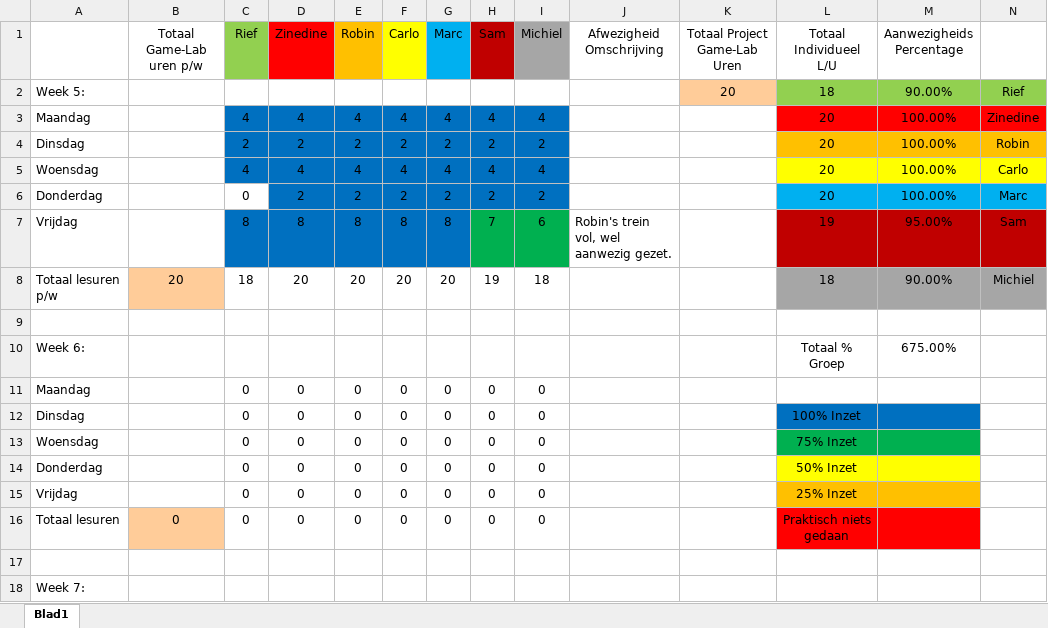
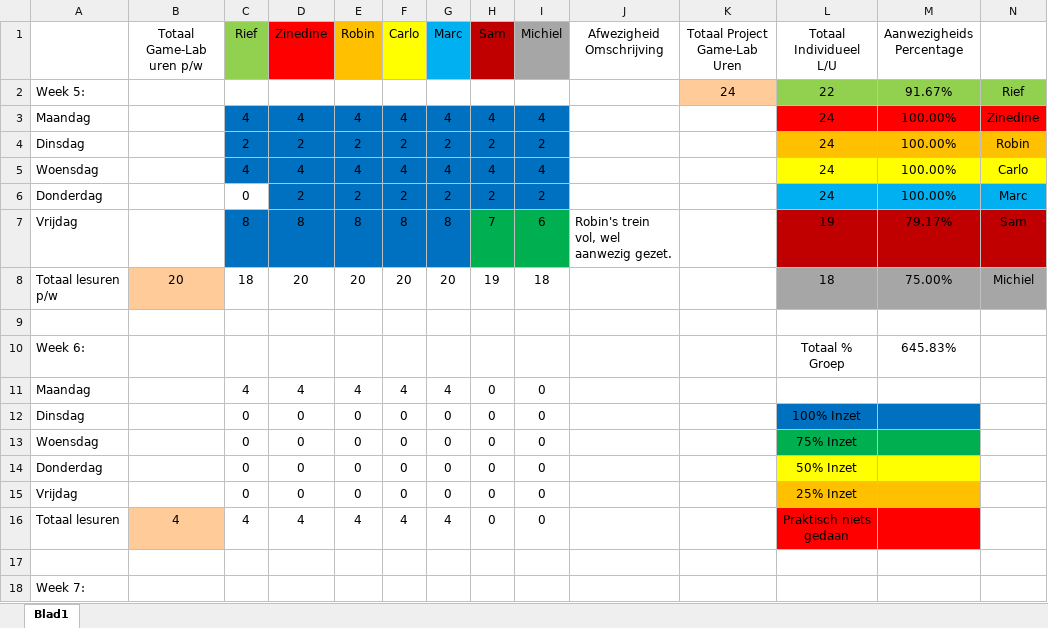
Before and after one commit to ryuiji/FPS, an Excel workbook: Algemeen/Uren Registratie Game-Lab-2.1.xlsx, sheet Blad1, drawn as a sheet; only a part is shown; values as stored, in another font and other column widths than the file's, no borders; the diff names each change by its address in the sheet, - before the commit and + after, or states it on an @@ line.

Commit message:
uren registratie 8-2-2016

```diff
--- a/Algemeen/Uren Registratie Game-Lab-2.1.xlsx (sheet Blad1)
+++ b/Algemeen/Uren Registratie Game-Lab-2.1.xlsx (sheet Blad1)
-K2 (Totaal Project Game-Lab Uren): 20
+K2 (Totaal Project Game-Lab Uren): 24
-L2 (Totaal Individueel L/U): 18
+L2 (Totaal Individueel L/U): 22
-M2 (Aanwezigheids Percentage): 90.00%
+M2 (Aanwezigheids Percentage): 91.67%
-L3:L6 (Totaal Individueel L/U): 20
+L3:L6 (Totaal Individueel L/U): 24
-M7 (Aanwezigheids Percentage): 95.00%
+M7 (Aanwezigheids Percentage): 79.17%
-M8 (Aanwezigheids Percentage): 90.00%
+M8 (Aanwezigheids Percentage): 75.00%
-M10 (Aanwezigheids Percentage): 675.00%
+M10 (Aanwezigheids Percentage): 645.83%
-C11 (Rief): 0
+C11 (Rief): 4
-D11 (Zinedine): 0
+D11 (Zinedine): 4
-E11 (Robin): 0
+E11 (Robin): 4
-F11 (Carlo): 0
+F11 (Carlo): 4
-G11 (Marc): 0
+G11 (Marc): 4
-B16 (Totaal Game-Lab uren p/w): 0
+B16 (Totaal Game-Lab uren p/w): 4
-C16 (Rief): 0
+C16 (Rief): 4
-D16 (Zinedine): 0
+D16 (Zinedine): 4
-E16 (Robin): 0
+E16 (Robin): 4
-F16 (Carlo): 0
+F16 (Carlo): 4
-G16 (Marc): 0
+G16 (Marc): 4
```
